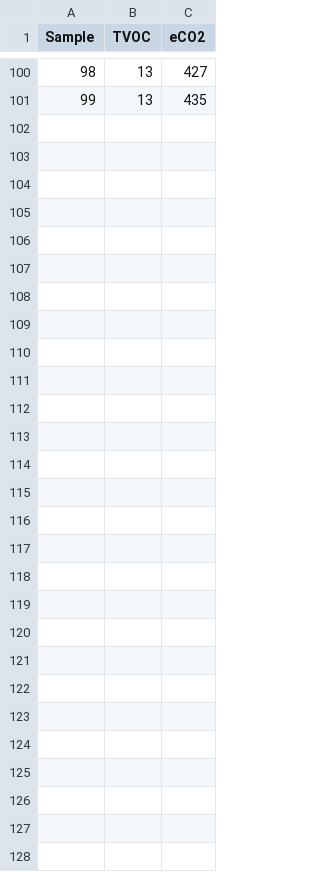
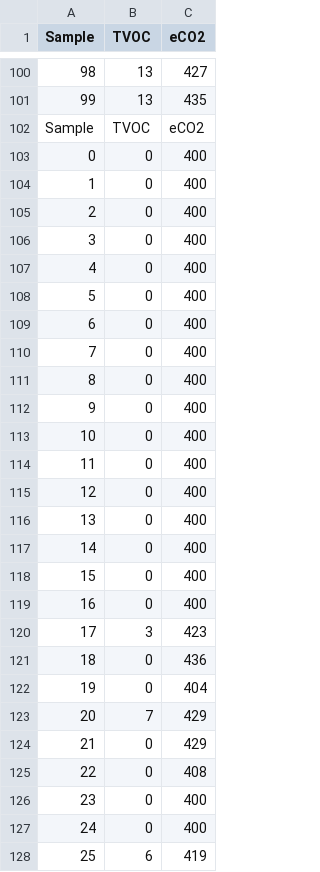
Before and after one commit to fabimarin3/Proyecto_Graduacion, a CSV file: TVOC_file_01.csv, drawn as a sheet; only a part is shown, gaps mark what is left out; the diff names each change by its address in the sheet, - before the commit and + after, or states it on an @@ line.

```diff
--- a/TVOC_file_01.csv
+++ b/TVOC_file_01.csv
+row 102: Sample | TVOC | eCO2
+row 103: 0 | 0 | 400
+row 104: 1 | 0 | 400
+row 105: 2 | 0 | 400
+row 106: 3 | 0 | 400
+row 107: 4 | 0 | 400
+row 108: 5 | 0 | 400
+row 109: 6 | 0 | 400
+row 110: 7 | 0 | 400
+row 111: 8 | 0 | 400
+row 112: 9 | 0 | 400
+row 113: 10 | 0 | 400
+row 114: 11 | 0 | 400
+row 115: 12 | 0 | 400
+row 116: 13 | 0 | 400
+row 117: 14 | 0 | 400
+row 118: 15 | 0 | 400
+row 119: 16 | 0 | 400
+row 120: 17 | 3 | 423
+row 121: 18 | 0 | 436
+row 122: 19 | 0 | 404
+row 123: 20 | 7 | 429
+row 124: 21 | 0 | 429
+row 125: 22 | 0 | 408
+row 126: 23 | 0 | 400
+row 127: 24 | 0 | 400
+row 128: 25 | 6 | 419
```
Also changed, not shown: 8 other files.
